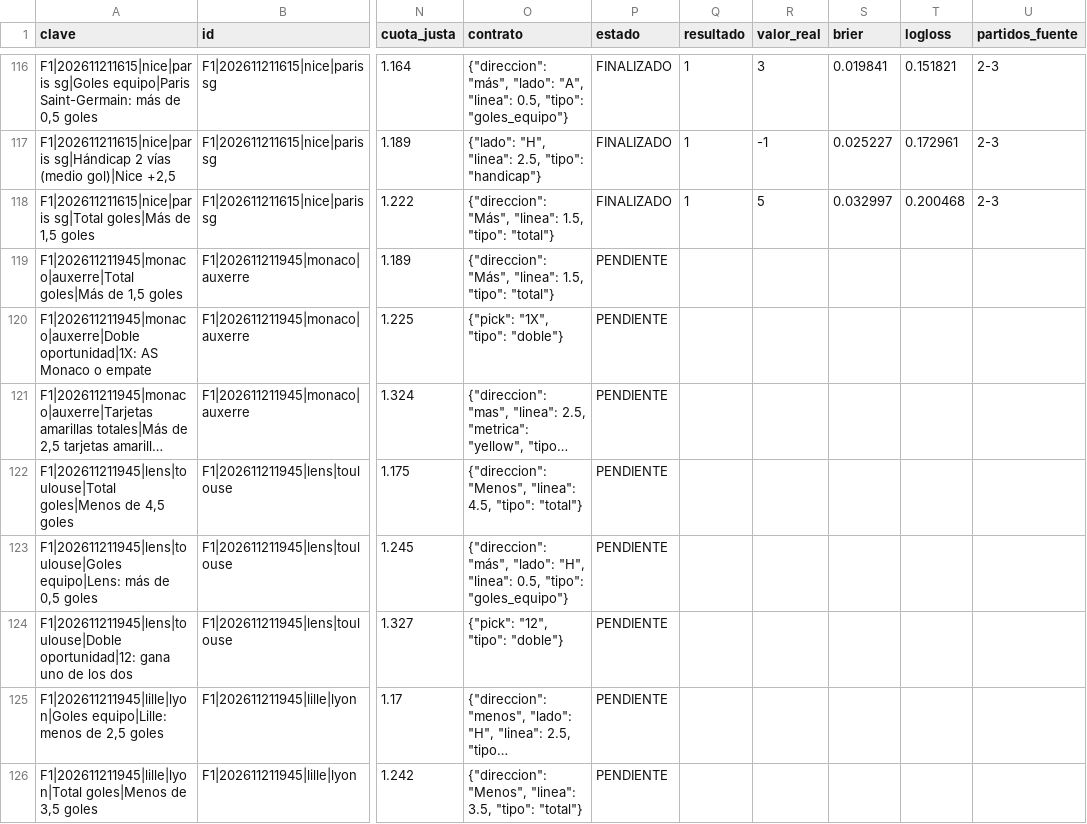
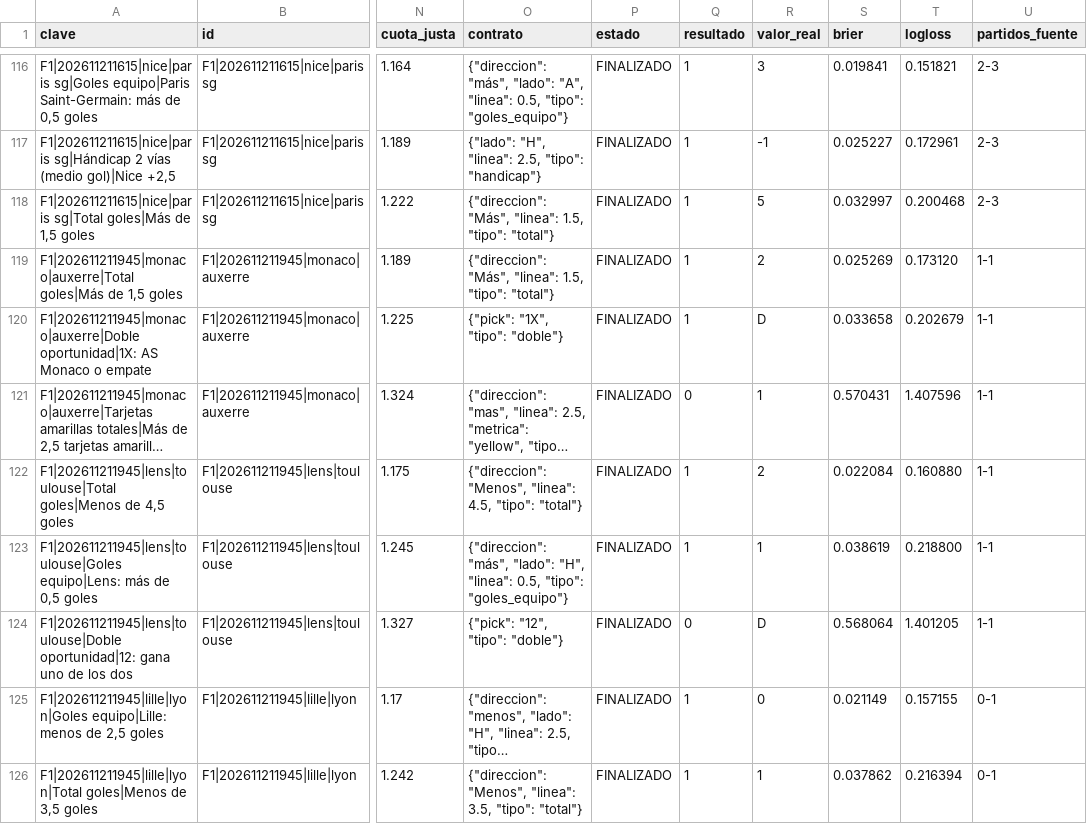
Before and after one commit to rasekes86/football-ai-lab, a CSV file: output/seguimiento_selecciones.csv, drawn as a sheet; only a part is shown, gaps mark what is left out; long unchanged cells end in …; the diff covers the shown part only; the diff names each change by its address in the sheet, - before the commit and + after, or states it on an @@ line.

```diff
--- a/output/seguimiento_selecciones.csv
+++ b/output/seguimiento_selecciones.csv
-P119:P126 (estado): PENDIENTE
+P119:P126 (estado): FINALIZADO
-Q119:Q120 (resultado): (empty)
+Q119:Q120 (resultado): 1
-R119 (valor_real): (empty)
+R119 (valor_real): 2
-S119 (brier): (empty)
+S119 (brier): 0.025269
-T119 (logloss): (empty)
+T119 (logloss): 0.173120
-U119:U124 (partidos_fuente): (empty)
+U119:U124 (partidos_fuente): 1-1
-R120 (valor_real): (empty)
+R120 (valor_real): D
-S120 (brier): (empty)
+S120 (brier): 0.033658
-T120 (logloss): (empty)
+T120 (logloss): 0.202679
-Q121 (resultado): (empty)
+Q121 (resultado): 0
-R121 (valor_real): (empty)
+R121 (valor_real): 1
-S121 (brier): (empty)
+S121 (brier): 0.570431
-T121 (logloss): (empty)
+T121 (logloss): 1.407596
-Q122:Q123 (resultado): (empty)
+Q122:Q123 (resultado): 1
-R122 (valor_real): (empty)
+R122 (valor_real): 2
-S122 (brier): (empty)
+S122 (brier): 0.022084
-T122 (logloss): (empty)
+T122 (logloss): 0.160880
-R123 (valor_real): (empty)
+R123 (valor_real): 1
-S123 (brier): (empty)
+S123 (brier): 0.038619
-T123 (logloss): (empty)
+T123 (logloss): 0.218800
-Q124 (resultado): (empty)
+Q124 (resultado): 0
-R124 (valor_real): (empty)
+R124 (valor_real): D
-S124 (brier): (empty)
+S124 (brier): 0.568064
-T124 (logloss): (empty)
+T124 (logloss): 1.401205
-Q125:Q126 (resultado): (empty)
+Q125:Q126 (resultado): 1
-R125 (valor_real): (empty)
+R125 (valor_real): 0
-S125 (brier): (empty)
+S125 (brier): 0.021149
-T125 (logloss): (empty)
+T125 (logloss): 0.157155
-U125:U126 (partidos_fuente): (empty)
+U125:U126 (partidos_fuente): 0-1
-R126 (valor_real): (empty)
+R126 (valor_real): 1
-S126 (brier): (empty)
+S126 (brier): 0.037862
-T126 (logloss): (empty)
+T126 (logloss): 0.216394
```
Also changed, not shown: 78 edited cells elsewhere in this file, output/mercados.csv, output/predicciones.csv, 25 other files.
